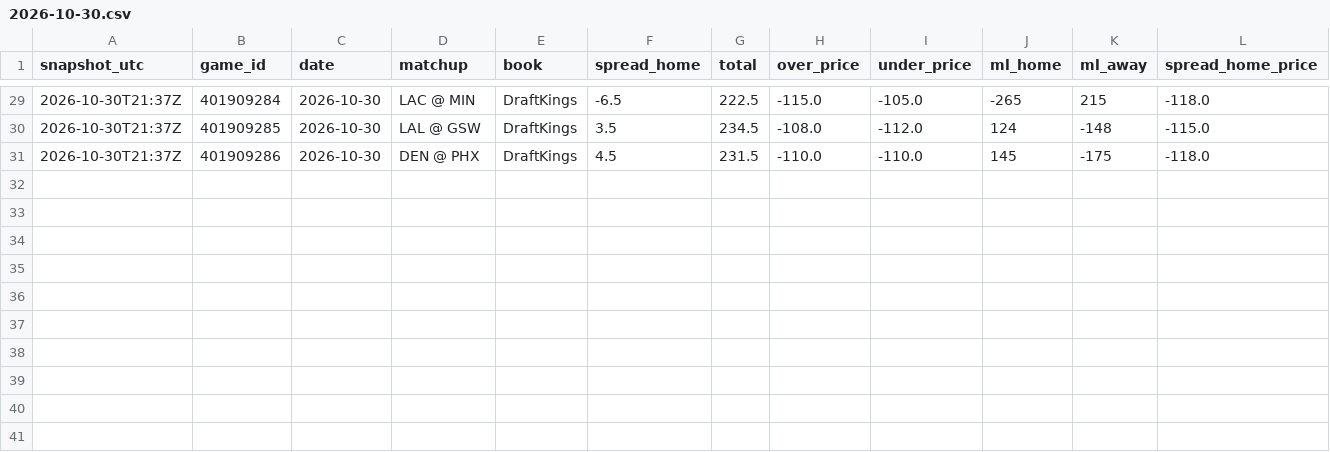
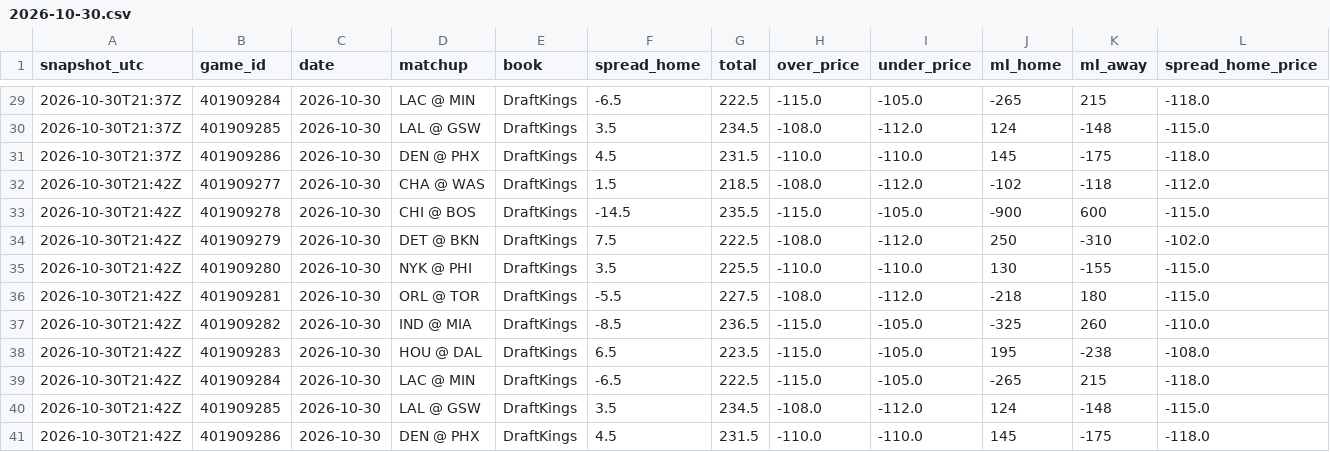
Before and after one commit to shreyaslamba2004-svg/NBA, a CSV file: logs/market/game_lines/2026-10-30.csv, drawn as a sheet; only a part is shown, gaps mark what is left out; rows hold the shown columns only; the diff names each change by its address in the sheet, - before the commit and + after, or states it on an @@ line.

```diff
--- a/logs/market/game_lines/2026-10-30.csv
+++ b/logs/market/game_lines/2026-10-30.csv
+row 32: 2026-10-30T21:42Z | 401909277 | 2026-10-30 | CHA @ WAS | DraftKings | 1.5 | 218.5 | -108.0 | -112.0 | -102 | -118 | -112.0
+row 33: 2026-10-30T21:42Z | 401909278 | 2026-10-30 | CHI @ BOS | DraftKings | -14.5 | 235.5 | -115.0 | -105.0 | -900 | 600 | -115.0
+row 34: 2026-10-30T21:42Z | 401909279 | 2026-10-30 | DET @ BKN | DraftKings | 7.5 | 222.5 | -108.0 | -112.0 | 250 | -310 | -102.0
+row 35: 2026-10-30T21:42Z | 401909280 | 2026-10-30 | NYK @ PHI | DraftKings | 3.5 | 225.5 | -110.0 | -110.0 | 130 | -155 | -115.0
+row 36: 2026-10-30T21:42Z | 401909281 | 2026-10-30 | ORL @ TOR | DraftKings | -5.5 | 227.5 | -108.0 | -112.0 | -218 | 180 | -115.0
+row 37: 2026-10-30T21:42Z | 401909282 | 2026-10-30 | IND @ MIA | DraftKings | -8.5 | 236.5 | -115.0 | -105.0 | -325 | 260 | -110.0
+row 38: 2026-10-30T21:42Z | 401909283 | 2026-10-30 | HOU @ DAL | DraftKings | 6.5 | 223.5 | -115.0 | -105.0 | 195 | -238 | -108.0
+row 39: 2026-10-30T21:42Z | 401909284 | 2026-10-30 | LAC @ MIN | DraftKings | -6.5 | 222.5 | -115.0 | -105.0 | -265 | 215 | -118.0
+row 40: 2026-10-30T21:42Z | 401909285 | 2026-10-30 | LAL @ GSW | DraftKings | 3.5 | 234.5 | -108.0 | -112.0 | 124 | -148 | -115.0
+row 41: 2026-10-30T21:42Z | 401909286 | 2026-10-30 | DEN @ PHX | DraftKings | 4.5 | 231.5 | -110.0 | -110.0 | 145 | -175 | -118.0
```
Also changed, not shown: output/2026-10-30/edges.csv, output/2026-10-30/lines.csv, 8 other files.
